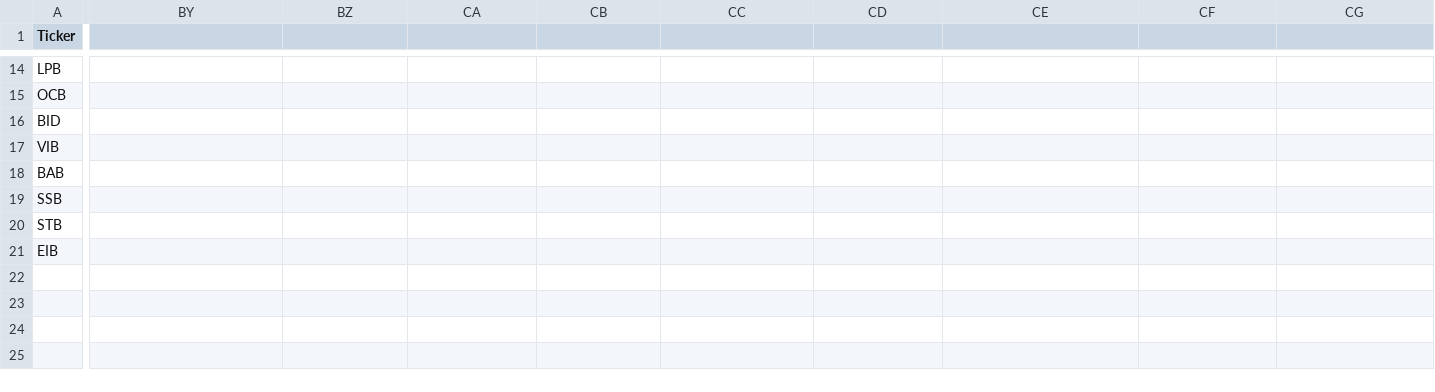
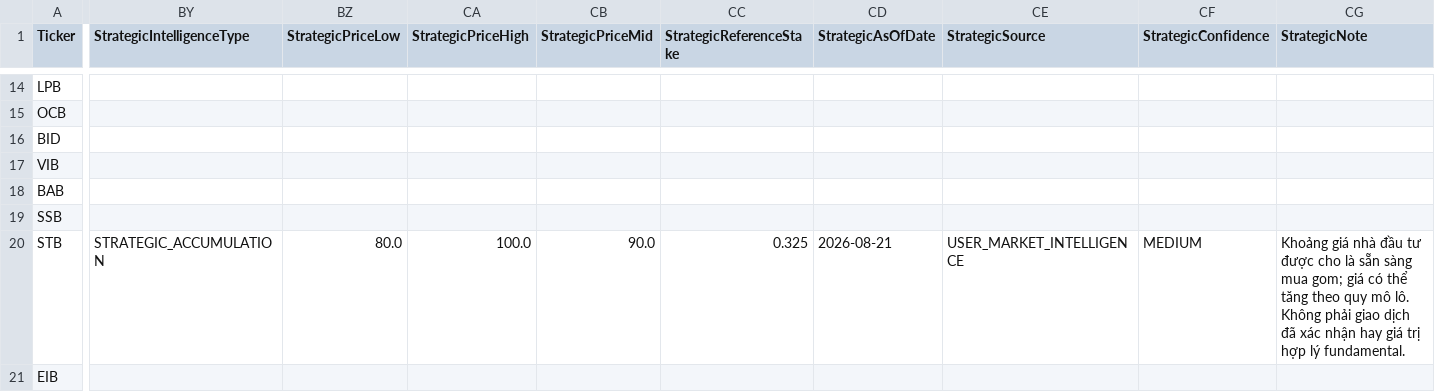
Before and after one commit to lehoangquanvcb/Vietnam_Banking_Equity_Valuation_MA, a CSV file: data/model_outputs/valuation_summary.csv, drawn as a sheet; only a part is shown, gaps mark what is left out; the diff covers the shown part only; the diff names each change by its address in the sheet, - before the commit and + after, or states it on an @@ line.

Commit message:
Fast rebuild valuation and reports

```diff
--- a/data/model_outputs/valuation_summary.csv
+++ b/data/model_outputs/valuation_summary.csv
-BY1: (empty)
+BY1: StrategicIntelligenceType
-BZ1: (empty)
+BZ1: StrategicPriceLow
-CA1: (empty)
+CA1: StrategicPriceHigh
-CB1: (empty)
+CB1: StrategicPriceMid
-CC1: (empty)
+CC1: StrategicReferenceStake
-CD1: (empty)
+CD1: StrategicAsOfDate
-CE1: (empty)
+CE1: StrategicSource
-CF1: (empty)
+CF1: StrategicConfidence
-CG1: (empty)
+CG1: StrategicNote
-BY20 (StrategicIntelligenceType): (empty)
+BY20 (StrategicIntelligenceType): STRATEGIC_ACCUMULATION
-BZ20 (StrategicPriceLow): (empty)
+BZ20 (StrategicPriceLow): 80.0
-CA20 (StrategicPriceHigh): (empty)
+CA20 (StrategicPriceHigh): 100.0
-CB20 (StrategicPriceMid): (empty)
+CB20 (StrategicPriceMid): 90.0
-CC20 (StrategicReferenceStake): (empty)
+CC20 (StrategicReferenceStake): 0.325
-CD20 (StrategicAsOfDate): (empty)
+CD20 (StrategicAsOfDate): 2026-08-21
-CE20 (StrategicSource): (empty)
+CE20 (StrategicSource): USER_MARKET_INTELLIGENCE
-CF20 (StrategicConfidence): (empty)
+CF20 (StrategicConfidence): MEDIUM
-CG20 (StrategicNote): (empty)
+CG20 (StrategicNote): Khoảng giá nhà đầu tư được cho là sẵn sàng mua gom; giá có thể tăng theo quy mô lô. Không phải giao dịch đã xác nhận hay giá trị hợp lý fundamental.
```
Also changed, not shown: 18 edited cells elsewhere in this file, config/valuation_assumptions.csv, data/model_outputs/peer_summary.csv, 7 other files.
